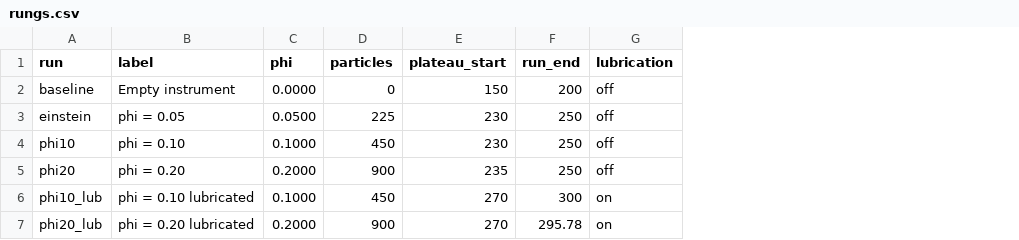
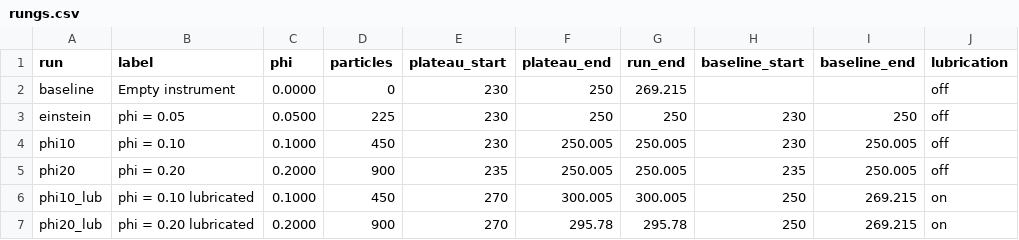
Before and after one commit to rmuenste/ff-redesign, a CSV file: public/benchmark-assets/numerical-viscometer/downloads/rungs.csv, drawn as a sheet; only a part is shown; addresses are those after the commit; the diff names each change by its address in the sheet, - before the commit and + after, or states it on an @@ line.

```diff
--- a/public/benchmark-assets/numerical-viscometer/downloads/rungs.csv
+++ b/public/benchmark-assets/numerical-viscometer/downloads/rungs.csv
+column F (plateau_end), rows 2-7: 250 | 250 | 250.005 | 250.005 | 300.005 | 295.78
+column H (baseline_start), rows 3-7: 230 | 230 | 235 | 250 | 250
+column I (baseline_end), rows 3-7: 250 | 250.005 | 250.005 | 269.215 | 269.215
-E2 (plateau_start): 150
+E2 (plateau_start): 230
-G2 (run_end): 200
+G2 (run_end): 269.215
-G4:G5 (run_end): 250
+G4:G5 (run_end): 250.005
-G6 (run_end): 300
+G6 (run_end): 300.005
```
Also changed, not shown: scripts/source-data/numerical-viscometer/rungs.csv, 23 other files.
